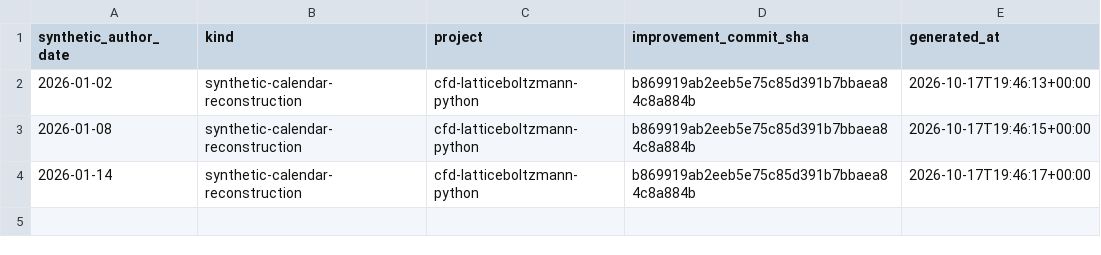
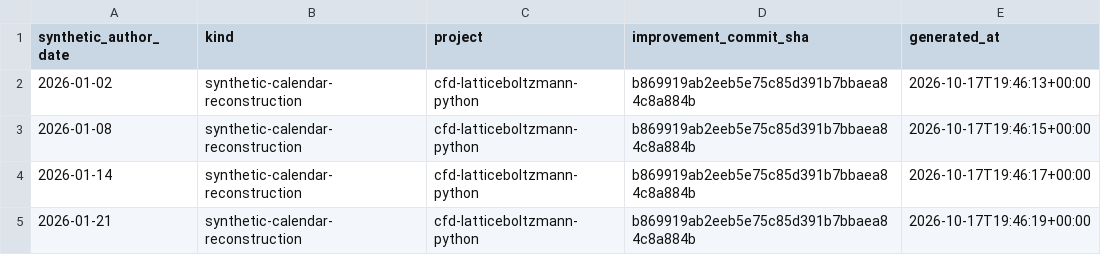
Before and after one commit to khalil-official/cfd-latticeboltzmann-python, a CSV file: docs/reconstructed-calendar-2026.csv, drawn as a sheet; the diff names each change by its address in the sheet, - before the commit and + after, or states it on an @@ line.

Commit message:
docs: reconstructed calendar record for 2026-01-21

```diff
--- a/docs/reconstructed-calendar-2026.csv
+++ b/docs/reconstructed-calendar-2026.csv
+row 5: 2026-01-21 | synthetic-calendar-reconstruction | cfd-latticeboltzmann-python | b869919ab2eeb5e75c85d391b7bbaea84c8a884b | 2026-10-17T19:46:19+00:00
```
